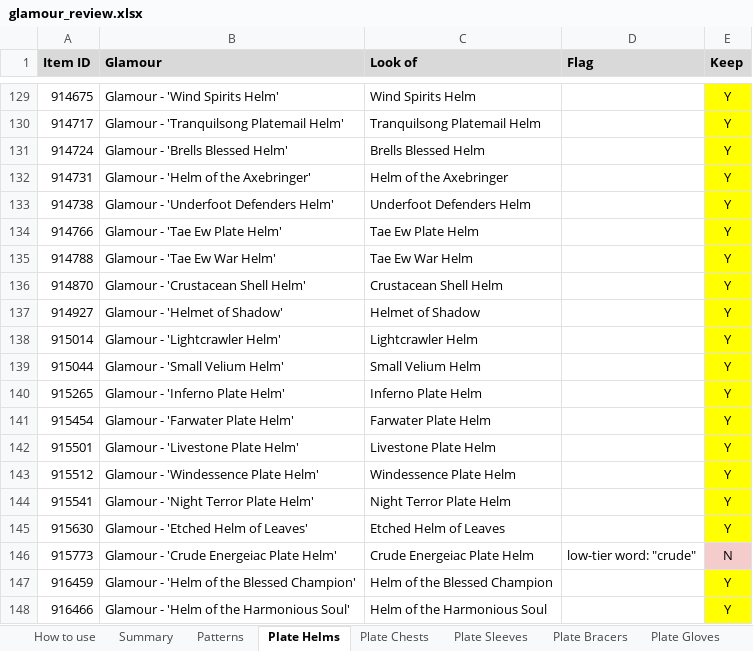
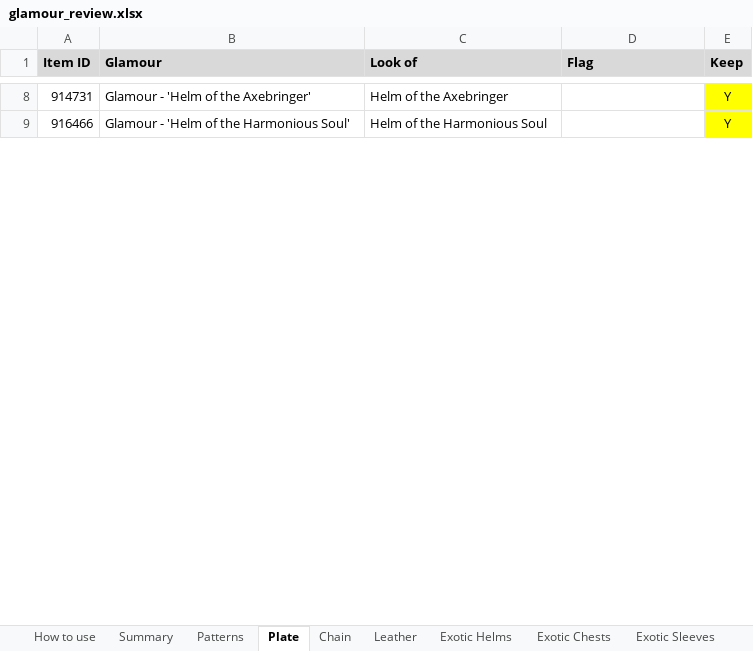
Before and after one commit to mukluk4/voidforged, an Excel workbook: Release-NMS-Server/utils/scripts/glamour/glamour_review.xlsx, sheet Plate, drawn as a sheet; only a part is shown, gaps mark what is left out; values as stored, in another font and other column widths than the file's, no borders; removed rows and columns are numbered as before the commit, all else as after; the diff covers the shown part only; the diff names each change by its address in the sheet, - before the commit and + after, or states it on an @@ line.

```diff
--- a/Release-NMS-Server/utils/scripts/glamour/glamour_review.xlsx (sheet Plate)
+++ b/Release-NMS-Server/utils/scripts/glamour/glamour_review.xlsx (sheet Plate)
-sheet tab: Plate Helms
+sheet tab: Plate
-sheet tab: Plate Chests
+sheet tab: Chain
-sheet tab: Plate Sleeves
+sheet tab: Leather
-sheet tab: Plate Bracers
-sheet tab: Plate Gloves
-row 129: 914675 | Glamour - 'Wind Spirits Helm' | Wind Spirits Helm |  | Y
-row 130: 914717 | Glamour - 'Tranquilsong Platemail Helm' | Tranquilsong Platemail Helm |  | Y
-row 131: 914724 | Glamour - 'Brells Blessed Helm' | Brells Blessed Helm |  | Y
-row 133: 914738 | Glamour - 'Underfoot Defenders Helm' | Underfoot Defenders Helm |  | Y
-row 134: 914766 | Glamour - 'Tae Ew Plate Helm' | Tae Ew Plate Helm |  | Y
-row 135: 914788 | Glamour - 'Tae Ew War Helm' | Tae Ew War Helm |  | Y
-row 136: 914870 | Glamour - 'Crustacean Shell Helm' | Crustacean Shell Helm |  | Y
-row 137: 914927 | Glamour - 'Helmet of Shadow' | Helmet of Shadow |  | Y
-row 138: 915014 | Glamour - 'Lightcrawler Helm' | Lightcrawler Helm |  | Y
-row 139: 915044 | Glamour - 'Small Velium Helm' | Small Velium Helm |  | Y
-row 140: 915265 | Glamour - 'Inferno Plate Helm' | Inferno Plate Helm |  | Y
-row 141: 915454 | Glamour - 'Farwater Plate Helm' | Farwater Plate Helm |  | Y
-row 142: 915501 | Glamour - 'Livestone Plate Helm' | Livestone Plate Helm |  | Y
-row 143: 915512 | Glamour - 'Windessence Plate Helm' | Windessence Plate Helm |  | Y
-row 144: 915541 | Glamour - 'Night Terror Plate Helm' | Night Terror Plate Helm |  | Y
-row 145: 915630 | Glamour - 'Etched Helm of Leaves' | Etched Helm of Leaves |  | Y
-row 146: 915773 | Glamour - 'Crude Energeiac Plate Helm' | Crude Energeiac Plate Helm | low-tier word: "crude" | N
-row 147: 916459 | Glamour - 'Helm of the Blessed Champion' | Helm of the Blessed Champion |  | Y
```
Also changed, not shown: other rows of this sheet, sheet Chain, sheet Leather, sheet Robes, sheet Exotic Bracers, sheet Exotic Gloves, sheet Exotic Sleeves, 12 more sheets, other sheet tabs, 6 other files.
